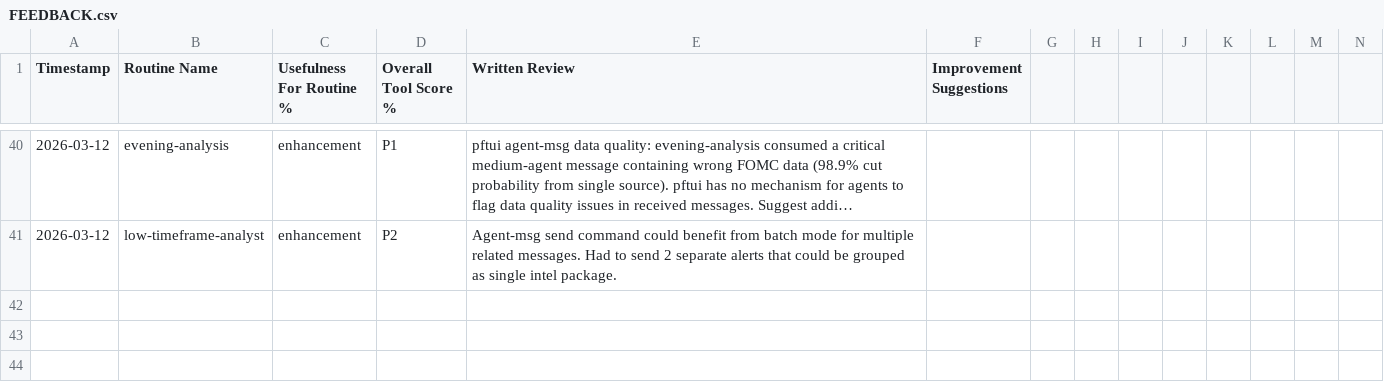
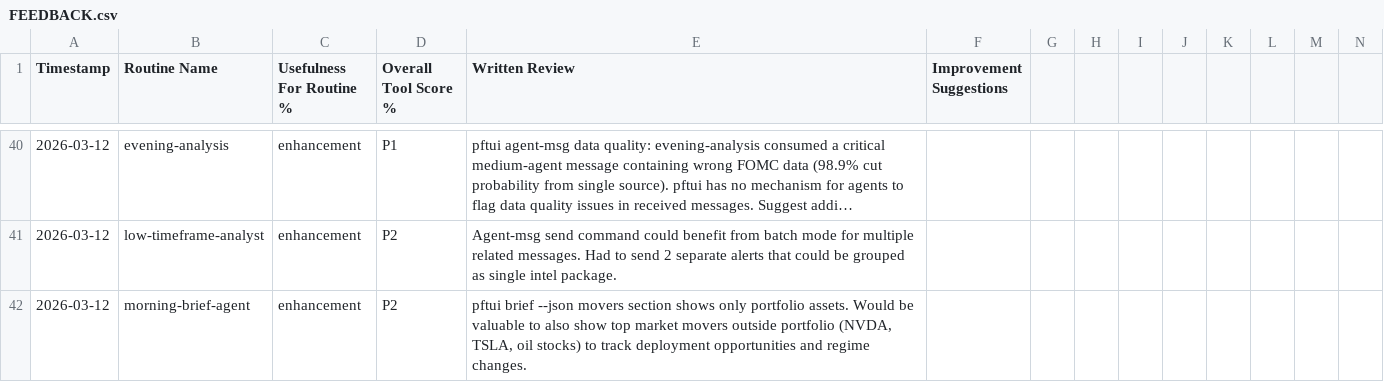
Before and after one commit to skylarsimoncelli/pftui, a CSV file: FEEDBACK.csv, drawn as a sheet; only a part is shown, gaps mark what is left out; long unchanged cells end in …; rows hold the shown columns only; the diff names each change by its address in the sheet, - before the commit and + after, or states it on an @@ line.

Commit message:
Add morning-brief agent feedback: movers enhancement suggestion

```diff
--- a/FEEDBACK.csv
+++ b/FEEDBACK.csv
+row 42: 2026-03-12 | morning-brief-agent | enhancement | P2 | pftui brief --json movers section shows only portfolio assets. Would be valuable to also show top market movers outside portfolio (NVDA, TSLA, oil stocks) to track deployment opportunities and regime changes.
```
